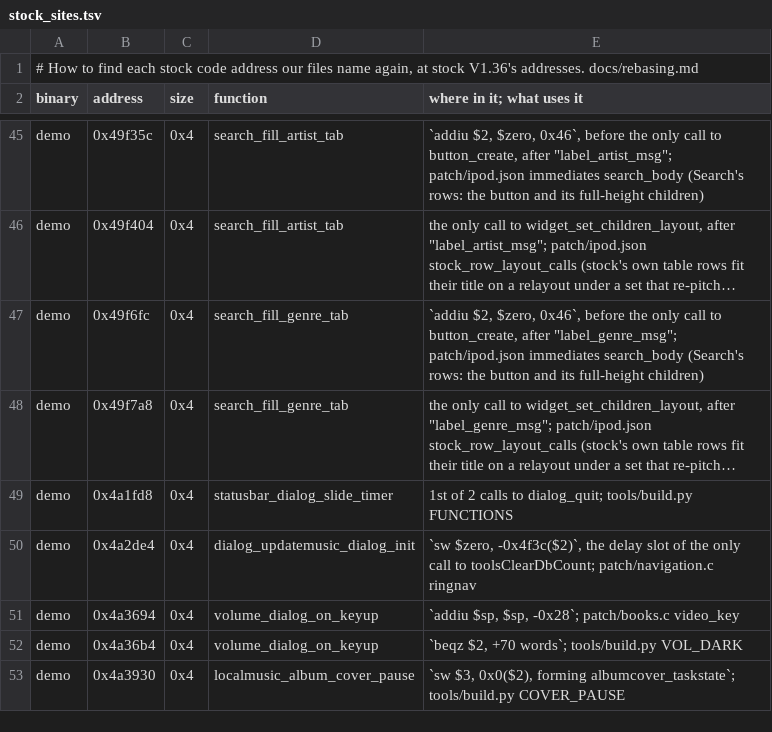
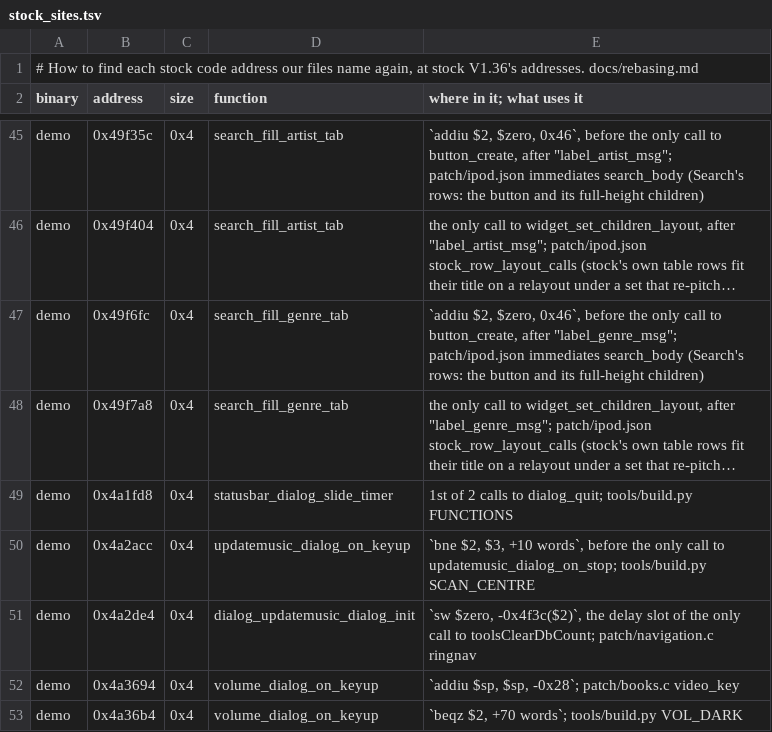
Before and after one commit to Zoezo01/q2-pod-zh, a TSV file: tools/stock_sites.tsv, drawn as a sheet; only a part is shown, gaps mark what is left out; the shorter side is filled out with more unchanged rows; long unchanged cells end in …; the diff names each change by its address in the sheet, - before the commit and + after, or states it on an @@ line.

```diff
--- a/tools/stock_sites.tsv
+++ b/tools/stock_sites.tsv
+row 50: demo | 0x4a2acc | 0x4 | updatemusic_dialog_on_keyup | `bne $2, $3, +10 words`, before the only call to updatemusic_dialog_on_stop; tools/build.py SCAN_CENTRE
```
Also changed, not shown: 4 other files.
